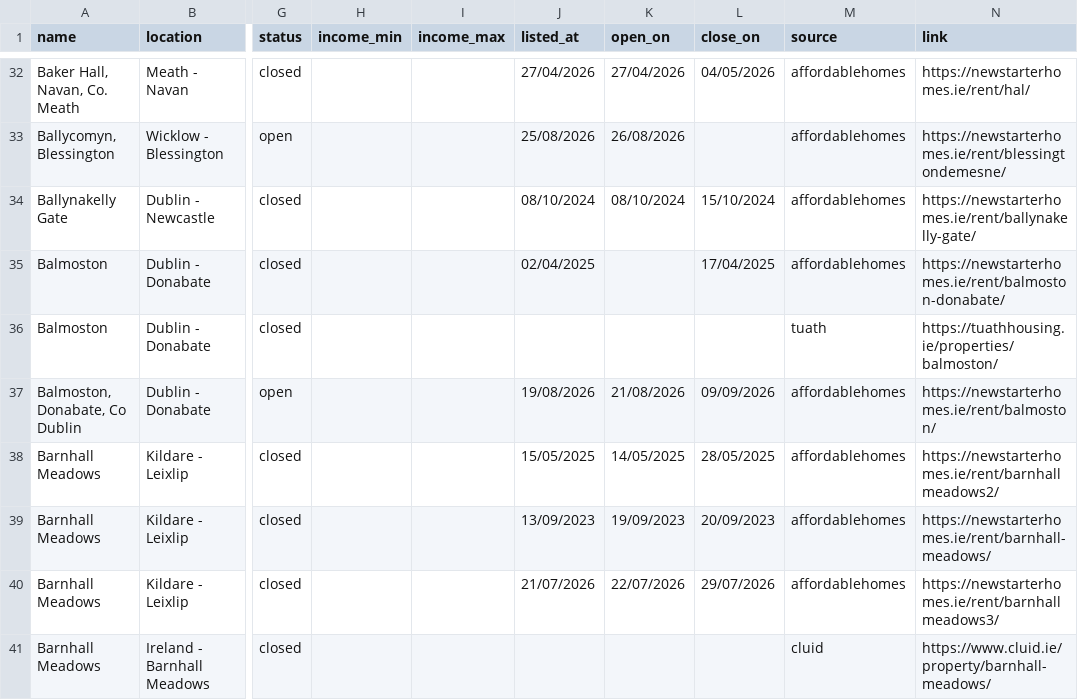
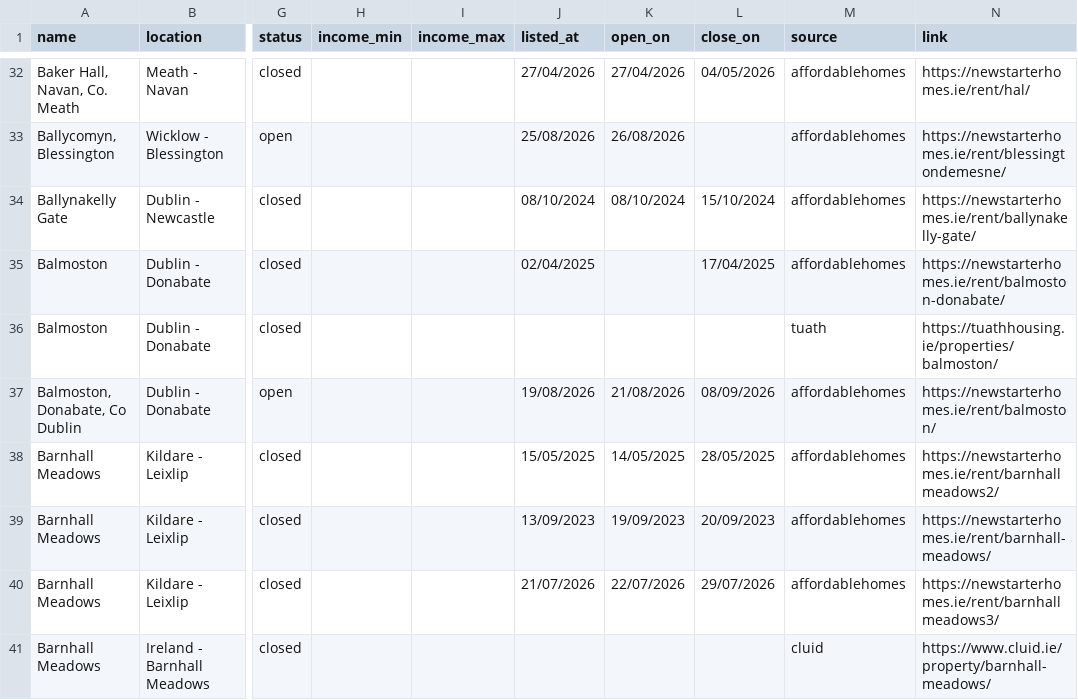
Before and after one commit to costrentalhub/costrentalhub.github.io, a CSV file: data/listings-export.csv, drawn as a sheet; only a part is shown, gaps mark what is left out; the diff covers the shown part only; the diff names each change by its address in the sheet, - before the commit and + after, or states it on an @@ line.

```diff
--- a/data/listings-export.csv
+++ b/data/listings-export.csv
-L37 (close_on): 09/09/2026
+L37 (close_on): 08/09/2026
```
Also changed, not shown: 1 added row and 5 edited cells elsewhere in this file, data/listings-open.csv, 2 other files.
